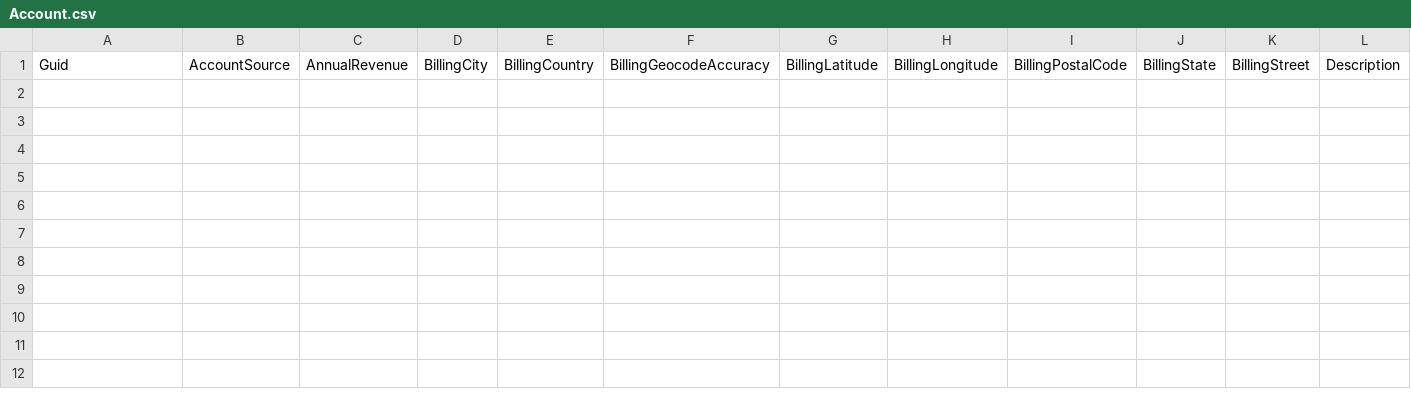
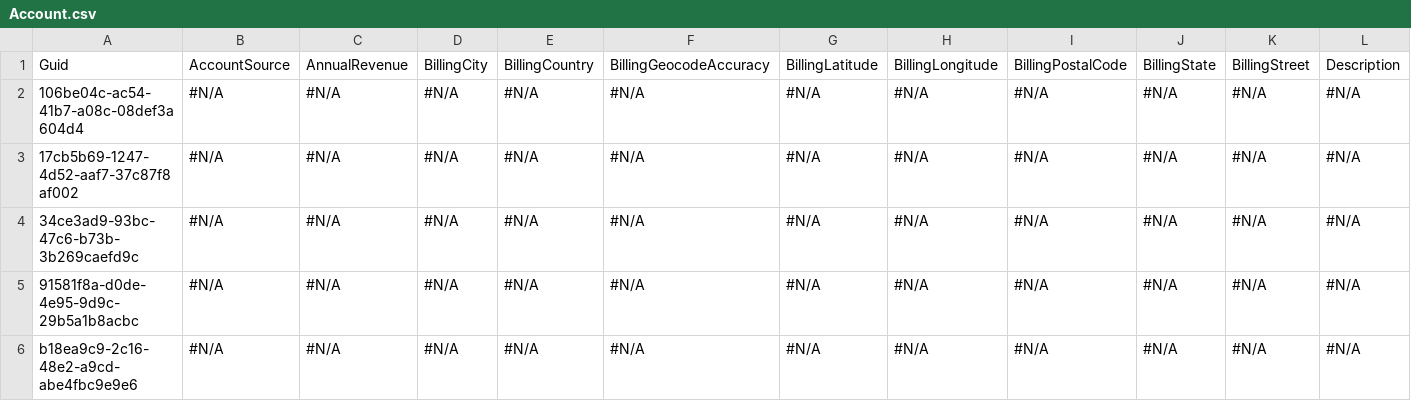
Before and after one commit to lzhdanovich/api-automation-repo, a CSV file: Account.csv, drawn as a sheet; only a part is shown; rows hold the shown columns only; the diff names each change by its address in the sheet, - before the commit and + after, or states it on an @@ line.

Commit message:
Checkin for AppOps QA6 - Txq

```diff
--- a/Account.csv
+++ b/Account.csv
+row 2: 106be04c-ac54-41b7-a08c-08def3a604d4 | #N/A | #N/A | #N/A | #N/A | #N/A | #N/A | #N/A | #N/A | #N/A | #N/A | #N/A
+row 3: 17cb5b69-1247-4d52-aaf7-37c87f8af002 | #N/A | #N/A | #N/A | #N/A | #N/A | #N/A | #N/A | #N/A | #N/A | #N/A | #N/A
+row 4: 34ce3ad9-93bc-47c6-b73b-3b269caefd9c | #N/A | #N/A | #N/A | #N/A | #N/A | #N/A | #N/A | #N/A | #N/A | #N/A | #N/A
+row 5: 91581f8a-d0de-4e95-9d9c-29b5a1b8acbc | #N/A | #N/A | #N/A | #N/A | #N/A | #N/A | #N/A | #N/A | #N/A | #N/A | #N/A
+row 6: b18ea9c9-2c16-48e2-a9cd-abe4fbc9e9e6 | #N/A | #N/A | #N/A | #N/A | #N/A | #N/A | #N/A | #N/A | #N/A | #N/A | #N/A
```
